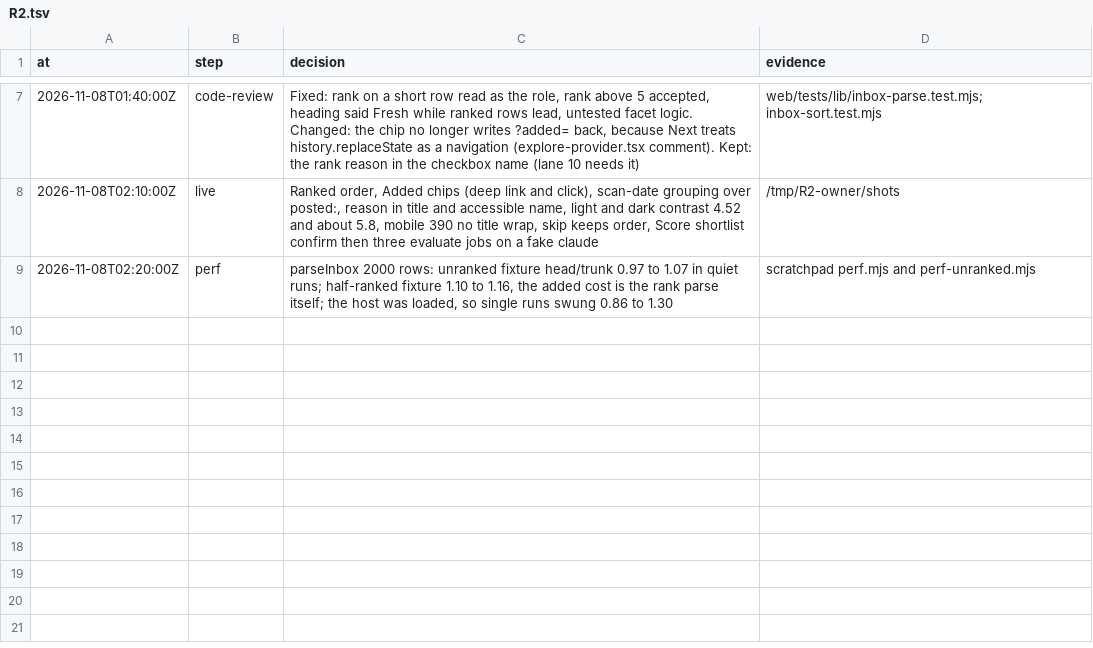
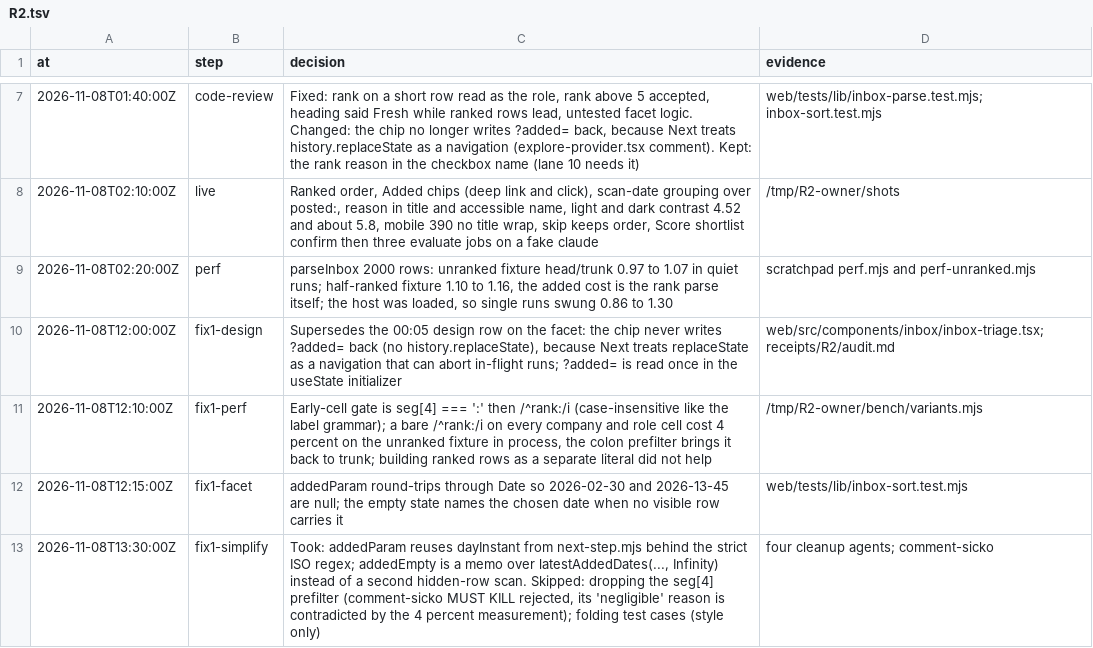
Before and after one commit to jrmatherly/career-ops, a TSV file: docs/superpowers/research/2026-11-08-scan-automation-and-platform/owners/R2.tsv, drawn as a sheet; only a part is shown, gaps mark what is left out; the diff names each change by its address in the sheet, - before the commit and + after, or states it on an @@ line.

```diff
--- a/docs/superpowers/research/2026-11-08-scan-automation-and-platform/owners/R2.tsv
+++ b/docs/superpowers/research/2026-11-08-scan-automation-and-platform/owners/R2.tsv
+row 10: 2026-11-08T12:00:00Z | fix1-design | Supersedes the 00:05 design row on the facet: the chip never writes ?added= back (no history.replaceState), because Next treats replaceState as a navigation that can abort in-flight runs; ?added= is read once in the useState initializer | web/src/components/inbox/inbox-triage.tsx; receipts/R2/audit.md
+row 11: 2026-11-08T12:10:00Z | fix1-perf | Early-cell gate is seg[4] === ':' then /^rank:/i (case-insensitive like the label grammar); a bare /^rank:/i on every company and role cell cost 4 percent on the unranked fixture in process, the colon prefilter brings it back to trunk; building ranked rows as a separate literal did not help | /tmp/R2-owner/bench/variants.mjs
+row 12: 2026-11-08T12:15:00Z | fix1-facet | addedParam round-trips through Date so 2026-02-30 and 2026-13-45 are null; the empty state names the chosen date when no visible row carries it | web/tests/lib/inbox-sort.test.mjs
+row 13: 2026-11-08T13:30:00Z | fix1-simplify | Took: addedParam reuses dayInstant from next-step.mjs behind the strict ISO regex; addedEmpty is a memo over latestAddedDates(..., Infinity) instead of a second hidden-row scan. Skipped: dropping the seg[4] prefilter (comment-sicko MUST KILL rejected, its 'negligible' reason is contradicted by the 4 percent measurement); folding test cases (style only) | four cleanup agents; comment-sicko
```
Also changed, not shown: 8 other files.
